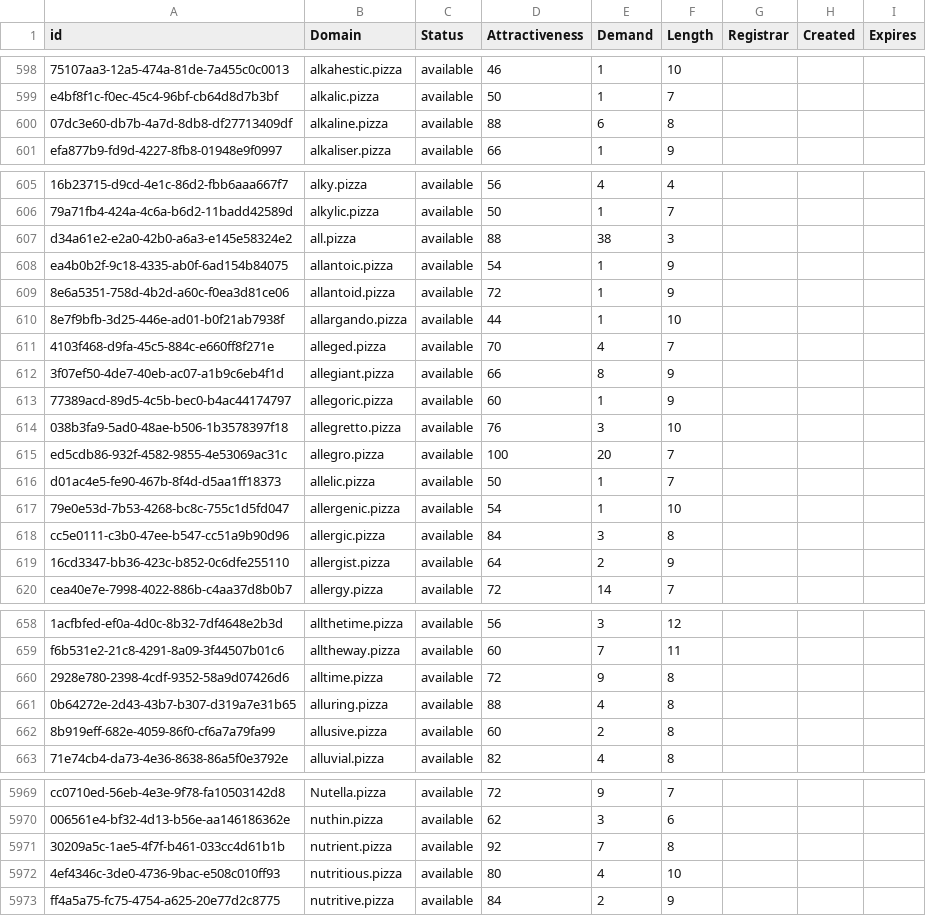
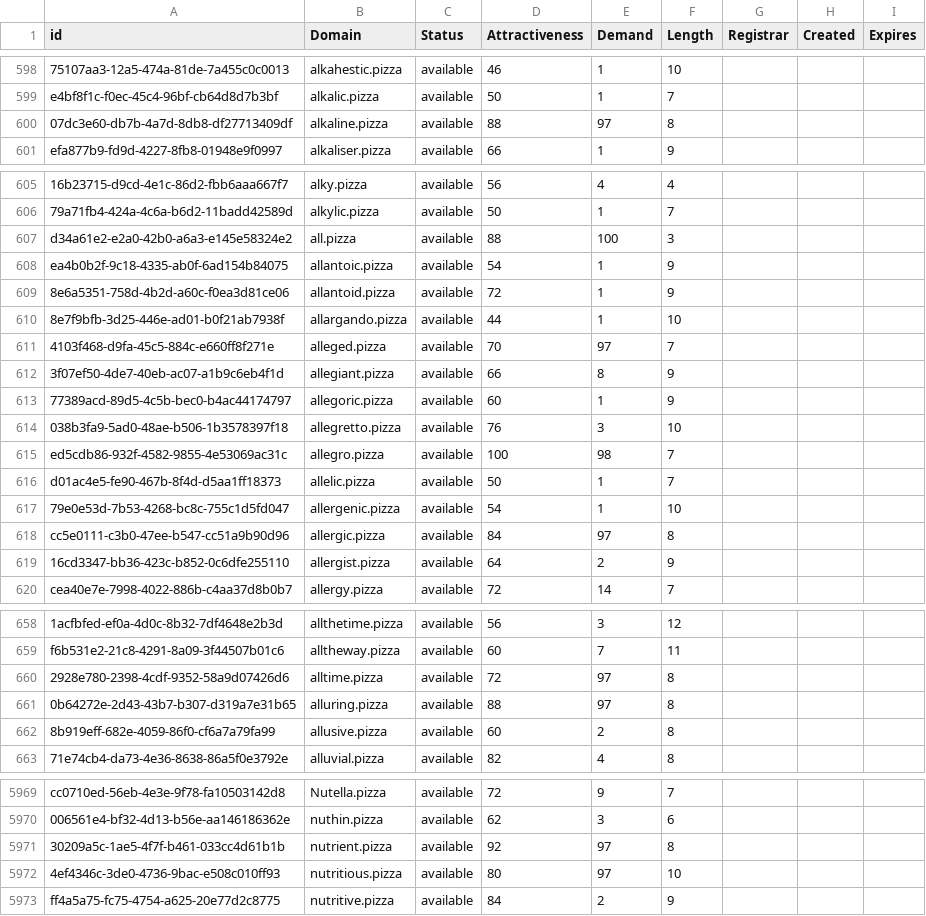
Before and after one commit to UniqueDomains/pizza-oneword-domains, a CSV file: pizza.csv, drawn as a sheet; only a part is shown, gaps mark what is left out; the diff covers the shown part only; the diff names each change by its address in the sheet, - before the commit and + after, or states it on an @@ line.

```diff
--- a/pizza.csv
+++ b/pizza.csv
-E600 (Demand): 6
+E600 (Demand): 97
-E607 (Demand): 38
+E607 (Demand): 100
-E611 (Demand): 4
+E611 (Demand): 97
-E615 (Demand): 20
+E615 (Demand): 98
-E618 (Demand): 3
+E618 (Demand): 97
-E660 (Demand): 9
+E660 (Demand): 97
-E661 (Demand): 4
+E661 (Demand): 97
-E5971 (Demand): 7
+E5971 (Demand): 97
-E5972 (Demand): 4
+E5972 (Demand): 97
```
Also changed, not shown: 45 edited cells elsewhere in this file, 1 other file.
